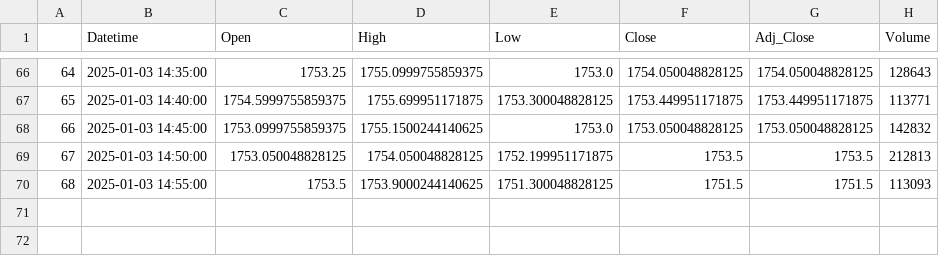
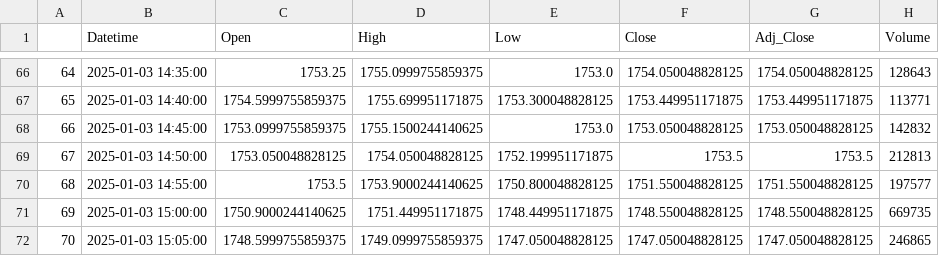
Before and after one commit to chiragpalan/stock_datamanagement, a CSV file: temp_csvs/HDFCBANK_NS.csv, drawn as a sheet; only a part is shown, gaps mark what is left out.

Commit message:
Update CSV files with new stock data

```diff
--- a/temp_csvs/HDFCBANK_NS.csv
+++ b/temp_csvs/HDFCBANK_NS.csv
@@ -69,2 +69,4 @@
 67,2025-01-03 14:50:00,1753.050048828125,1754.050048828125,1752.199951171875,1753.5,1753.5,212813
-68,2025-01-03 14:55:00,1753.5,1753.9000244140625,1751.300048828125,1751.5,1751.5,113093
+68,2025-01-03 14:55:00,1753.5,1753.9000244140625,1750.800048828125,1751.550048828125,1751.550048828125,197577
+69,2025-01-03 15:00:00,1750.9000244140625,1751.449951171875,1748.449951171875,1748.550048828125,1748.550048828125,669735
+70,2025-01-03 15:05:00,1748.5999755859375,1749.0999755859375,1747.050048828125,1747.050048828125,1747.050048828125,246865
```
Also changed, not shown: temp_csvs/ICICIBANK_NS.csv, temp_csvs/INFY_NS.csv, 2 other files.
